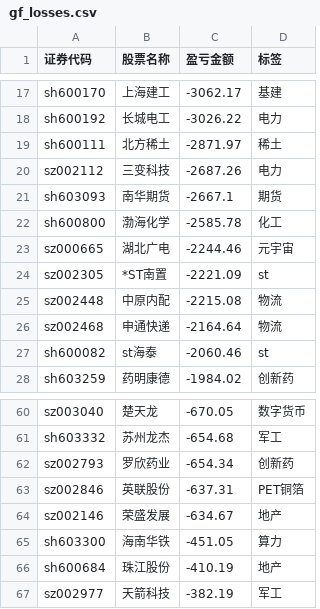
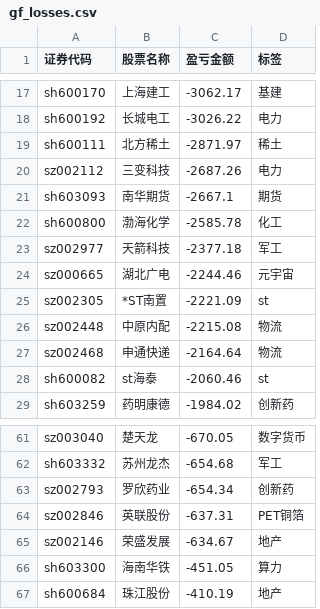
Before and after one commit to gniqizeuy/gniqizeuy.github.io, a CSV file: assets/data/gf_losses.csv, drawn as a sheet; only a part is shown, gaps mark what is left out; removed rows and columns are numbered as before the commit, all else as after; the diff names each change by its address in the sheet, - before the commit and + after, or states it on an @@ line.

```diff
--- a/assets/data/gf_losses.csv
+++ b/assets/data/gf_losses.csv
+row 23: sz002977 | 天箭科技 | -2377.18 | 军工
-row 67: sz002977 | 天箭科技 | -382.19 | 军工
```
Also changed, not shown: assets/data/yh_losses.csv, 1 other file.
